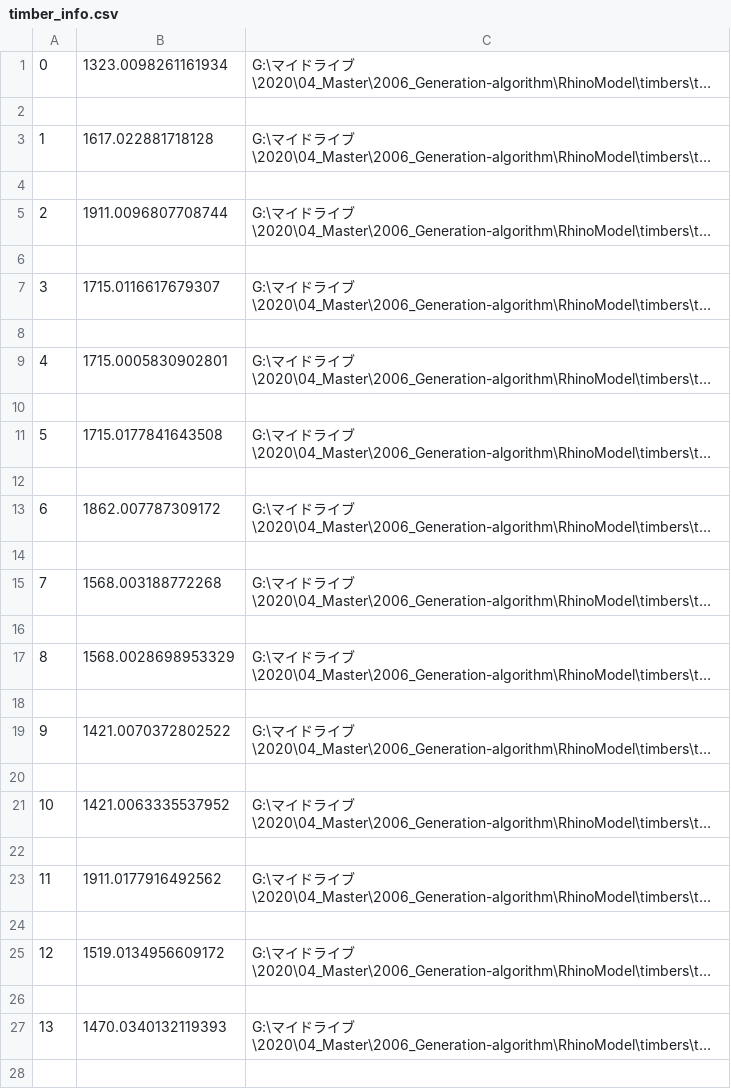
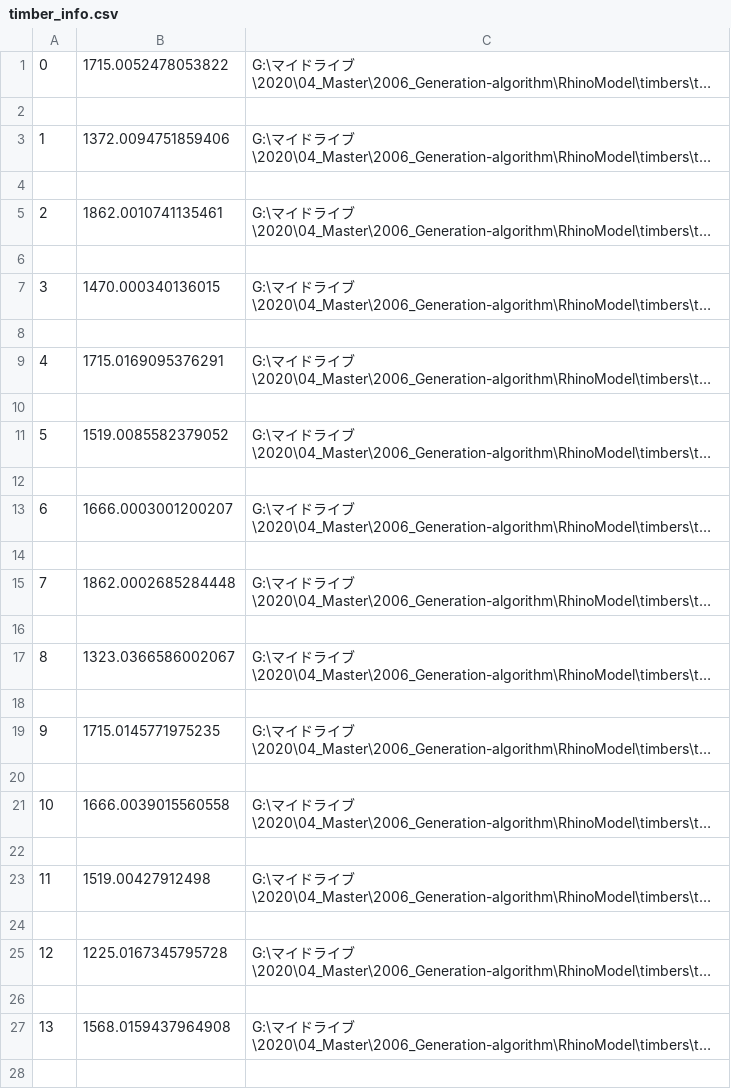
Before and after one commit to sd-work/generate-algorithm, a CSV file: csv/timber_info.csv, drawn as a sheet; only a part is shown; long unchanged cells end in …; the diff covers the shown part only; the diff names each change by its address in the sheet, - before the commit and + after, or states it on an @@ line.

```diff
--- a/csv/timber_info.csv
+++ b/csv/timber_info.csv
-B1: 1323.0098261161934
+B1: 1715.0052478053822
-B3: 1617.022881718128
+B3: 1372.0094751859406
-B5: 1911.0096807708744
+B5: 1862.0010741135461
-B7: 1715.0116617679307
+B7: 1470.000340136015
-B9: 1715.0005830902801
+B9: 1715.0169095376291
-B11: 1715.0177841643508
+B11: 1519.0085582379052
-B13: 1862.007787309172
+B13: 1666.0003001200207
-B15: 1568.003188772268
+B15: 1862.0002685284448
-B17: 1568.0028698953329
+B17: 1323.0366586002067
-B19: 1421.0070372802522
+B19: 1715.0145771975235
-B21: 1421.0063335537952
+B21: 1666.0039015560558
-B23: 1911.0177916492562
+B23: 1519.00427912498
-B25: 1519.0134956609172
+B25: 1225.0167345795728
-B27: 1470.0340132119393
+B27: 1568.0159437964908
```
Also changed, not shown: 36 edited cells elsewhere in this file, 6 other files.
